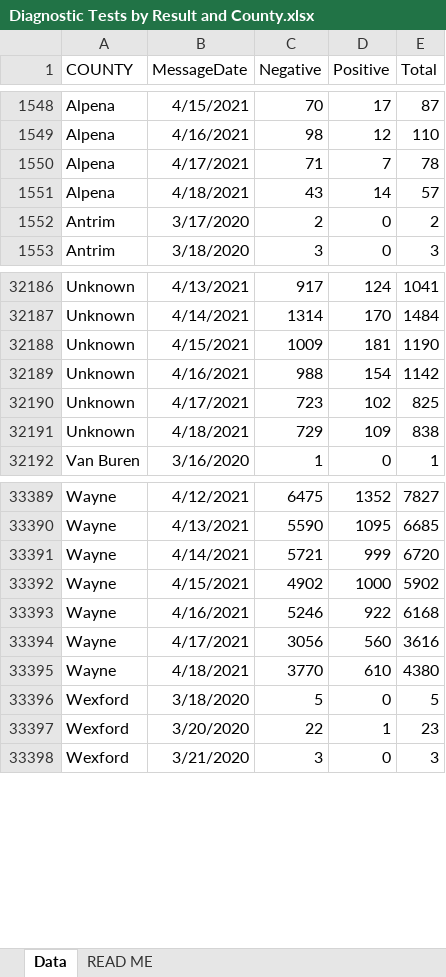
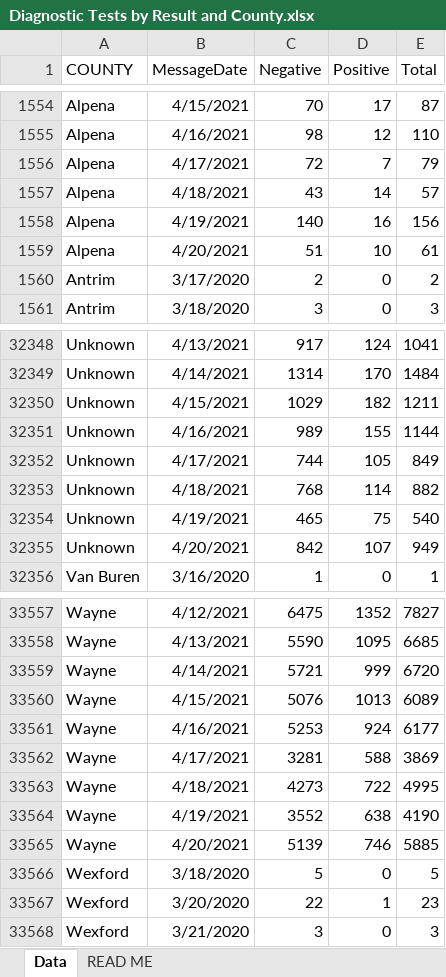
Before and after one commit to dcadata/cv-mi, an Excel workbook: data/Diagnostic Tests by Result and County.xlsx, sheet Data, drawn as a sheet; only a part is shown, gaps mark what is left out; values as stored, in another font and other column widths than the file's, no borders; addresses are those after the commit; the diff covers the shown part only; the diff names each change by its address in the sheet, - before the commit and + after, or states it on an @@ line.

```diff
--- a/data/Diagnostic Tests by Result and County.xlsx (sheet Data)
+++ b/data/Diagnostic Tests by Result and County.xlsx (sheet Data)
-C1556 (Negative): 71
+C1556 (Negative): 72
-E1556 (Total): 78
+E1556 (Total): 79
+row 1558: Alpena | 4/19/2021 | 140 | 16 | 156
+row 1559: Alpena | 4/20/2021 | 51 | 10 | 61
-C32350 (Negative): 1009
+C32350 (Negative): 1029
-D32350 (Positive): 181
+D32350 (Positive): 182
-E32350 (Total): 1190
+E32350 (Total): 1211
-C32351 (Negative): 988
+C32351 (Negative): 989
-D32351 (Positive): 154
+D32351 (Positive): 155
-E32351 (Total): 1142
+E32351 (Total): 1144
-C32352 (Negative): 723
+C32352 (Negative): 744
-D32352 (Positive): 102
+D32352 (Positive): 105
-E32352 (Total): 825
+E32352 (Total): 849
-C32353 (Negative): 729
+C32353 (Negative): 768
-D32353 (Positive): 109
+D32353 (Positive): 114
-E32353 (Total): 838
+E32353 (Total): 882
+row 32354: Unknown | 4/19/2021 | 465 | 75 | 540
+row 32355: Unknown | 4/20/2021 | 842 | 107 | 949
-C33560 (Negative): 4902
+C33560 (Negative): 5076
-D33560 (Positive): 1000
+D33560 (Positive): 1013
-E33560 (Total): 5902
+E33560 (Total): 6089
-C33561 (Negative): 5246
+C33561 (Negative): 5253
-D33561 (Positive): 922
+D33561 (Positive): 924
-E33561 (Total): 6168
+E33561 (Total): 6177
-C33562 (Negative): 3056
+C33562 (Negative): 3281
-D33562 (Positive): 560
+D33562 (Positive): 588
-E33562 (Total): 3616
+E33562 (Total): 3869
-C33563 (Negative): 3770
+C33563 (Negative): 4273
-D33563 (Positive): 610
+D33563 (Positive): 722
-E33563 (Total): 4380
+E33563 (Total): 4995
+row 33564: Wayne | 4/19/2021 | 3552 | 638 | 4190
+row 33565: Wayne | 4/20/2021 | 5139 | 746 | 5885
```
Also changed, not shown: 166 added rows and 328 edited cells elsewhere in this sheet, 6 other files.
